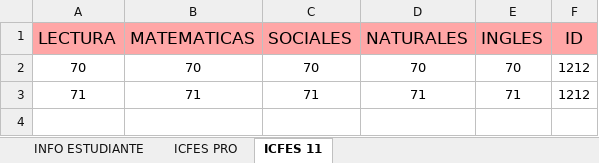
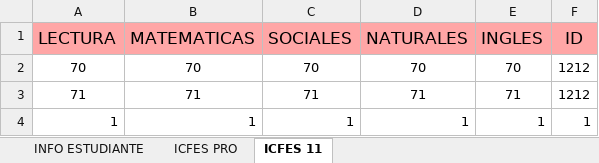
Before and after one commit to Ivancito-ur/ProyectoAPI_Egresados, an Excel workbook: archivos/copia_estudiantes.xlsx, sheet ICFES 11, drawn as a sheet; values as stored, in another font and other column widths than the file's, no borders; the diff names each change by its address in the sheet, - before the commit and + after, or states it on an @@ line.

```diff
--- a/archivos/copia_estudiantes.xlsx (sheet ICFES 11)
+++ b/archivos/copia_estudiantes.xlsx (sheet ICFES 11)
+row 4: 1 | 1 | 1 | 1 | 1 | 1
```
Also changed, not shown: sheet INFO ESTUDIANTE, sheet ICFES PRO, 3 other files.
